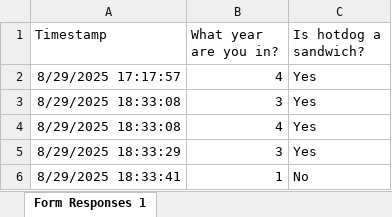
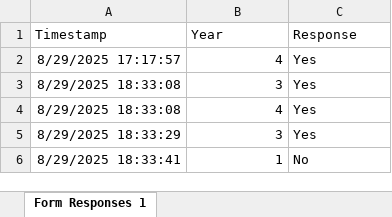
Before and after one commit to UVADS/DS-4002, an Excel workbook: hot-dog-survey-data/fa25/Is hotdog a sandwich_ (Responses).xlsx, sheet Form Responses 1, drawn as a sheet; only a part is shown; values as stored, in another font and other column widths than the file's, no borders; charts and pictures and table styles not drawn; the diff names each change by its address in the sheet, - before the commit and + after, or states it on an @@ line.

Commit message:
Add files via upload

```diff
--- a/hot-dog-survey-data/fa25/Is hotdog a sandwich_ (Responses).xlsx (sheet Form Responses 1)
+++ b/hot-dog-survey-data/fa25/Is hotdog a sandwich_ (Responses).xlsx (sheet Form Responses 1)
-B1: What year are you in?
+B1: Year
-C1: Is hotdog a sandwich?
+C1: Response
```
Also changed, not shown: charts or pictures.
